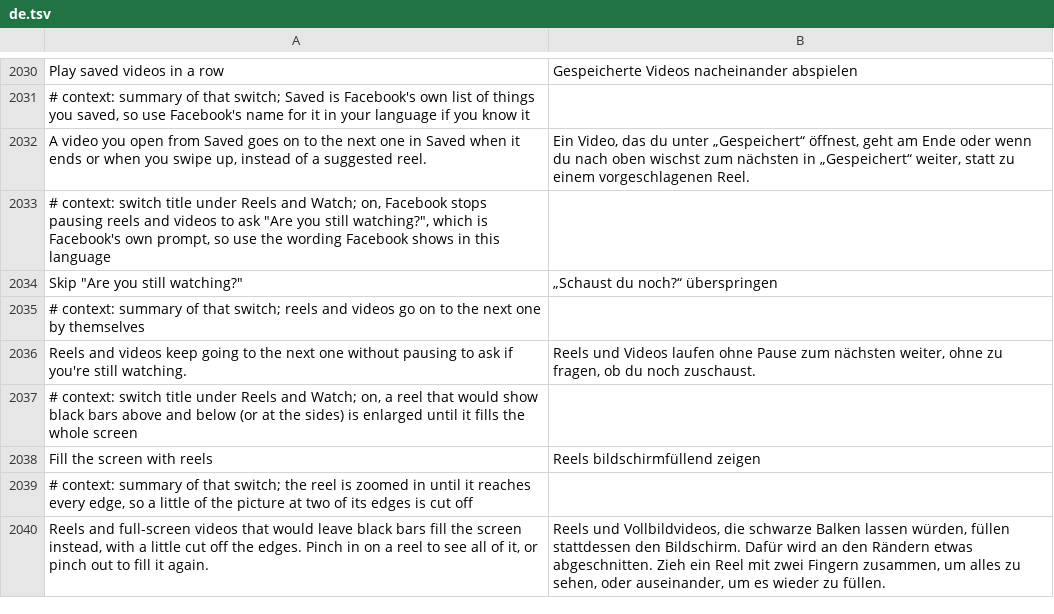
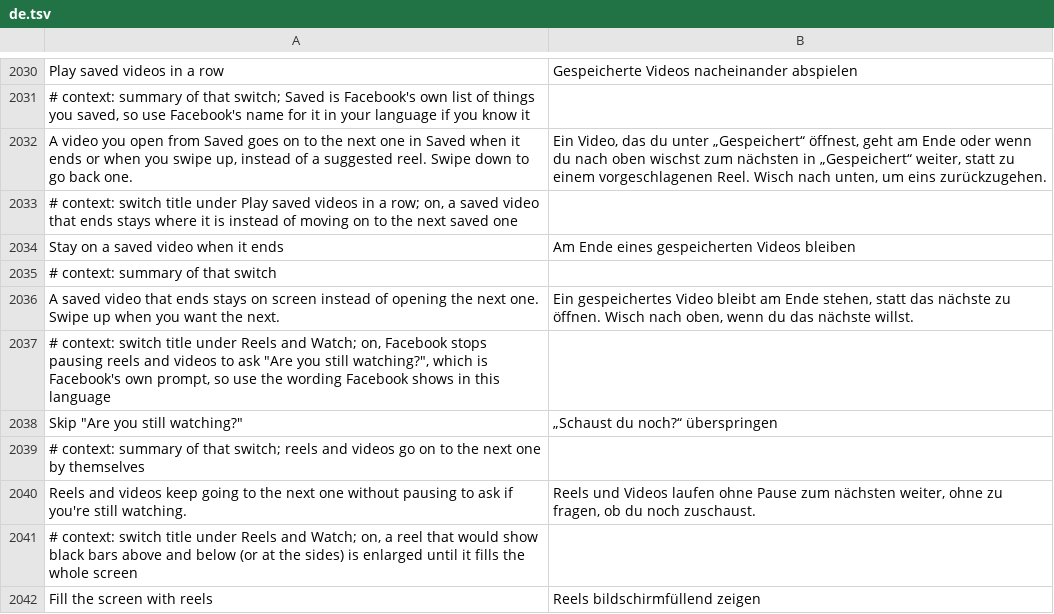
Before and after one commit to SysAdminDoc/HushFacebook, a TSV file: extensions/shared/library/src/main/l10n/de.tsv, drawn as a sheet; only a part is shown, gaps mark what is left out; the shorter side is filled out with more unchanged rows.

```diff
--- a/extensions/shared/library/src/main/l10n/de.tsv
+++ b/extensions/shared/library/src/main/l10n/de.tsv
@@ -2031,3 +2031,7 @@ Play saved videos in a row	Gespeicherte Videos nacheinander abspielen
 # context: summary of that switch; Saved is Facebook's own list of things you saved, so use Facebook's name for it in your language if you know it
-A video you open from Saved goes on to the next one in Saved when it ends or when you swipe up, instead of a suggested reel.	Ein Video, das du unter „Gespeichert“ öffnest, geht am Ende oder wenn du nach oben wischst zum nächsten in „Gespeichert“ weiter, statt zu einem vorgeschlagenen Reel.
+A video you open from Saved goes on to the next one in Saved when it ends or when you swipe up, instead of a suggested reel. Swipe down to go back one.	Ein Video, das du unter „Gespeichert“ öffnest, geht am Ende oder wenn du nach oben wischst zum nächsten in „Gespeichert“ weiter, statt zu einem vorgeschlagenen Reel. Wisch nach unten, um eins zurückzugehen.
+# context: switch title under Play saved videos in a row; on, a saved video that ends stays where it is instead of moving on to the next saved one
+Stay on a saved video when it ends	Am Ende eines gespeicherten Videos bleiben
+# context: summary of that switch
+A saved video that ends stays on screen instead of opening the next one. Swipe up when you want the next.	Ein gespeichertes Video bleibt am Ende stehen, statt das nächste zu öffnen. Wisch nach oben, wenn du das nächste willst.
 # context: switch title under Reels and Watch; on, Facebook stops pausing reels and videos to ask "Are you still watching?", which is Facebook's own prompt, so use the wording Facebook shows in this language
```
Also changed, not shown: extensions/shared/library/src/main/l10n/es.tsv, extensions/shared/library/src/main/l10n/in.tsv, 28 other files.
